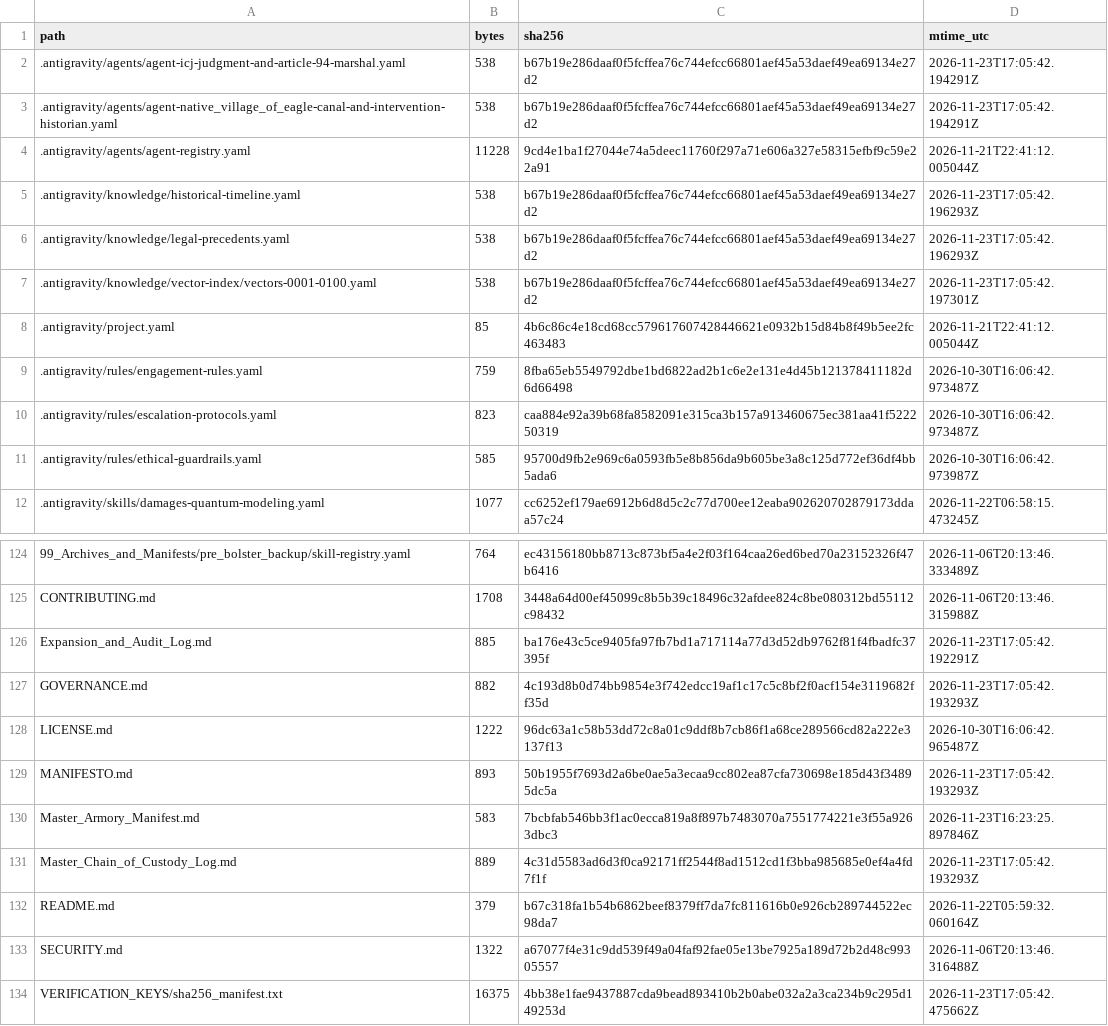
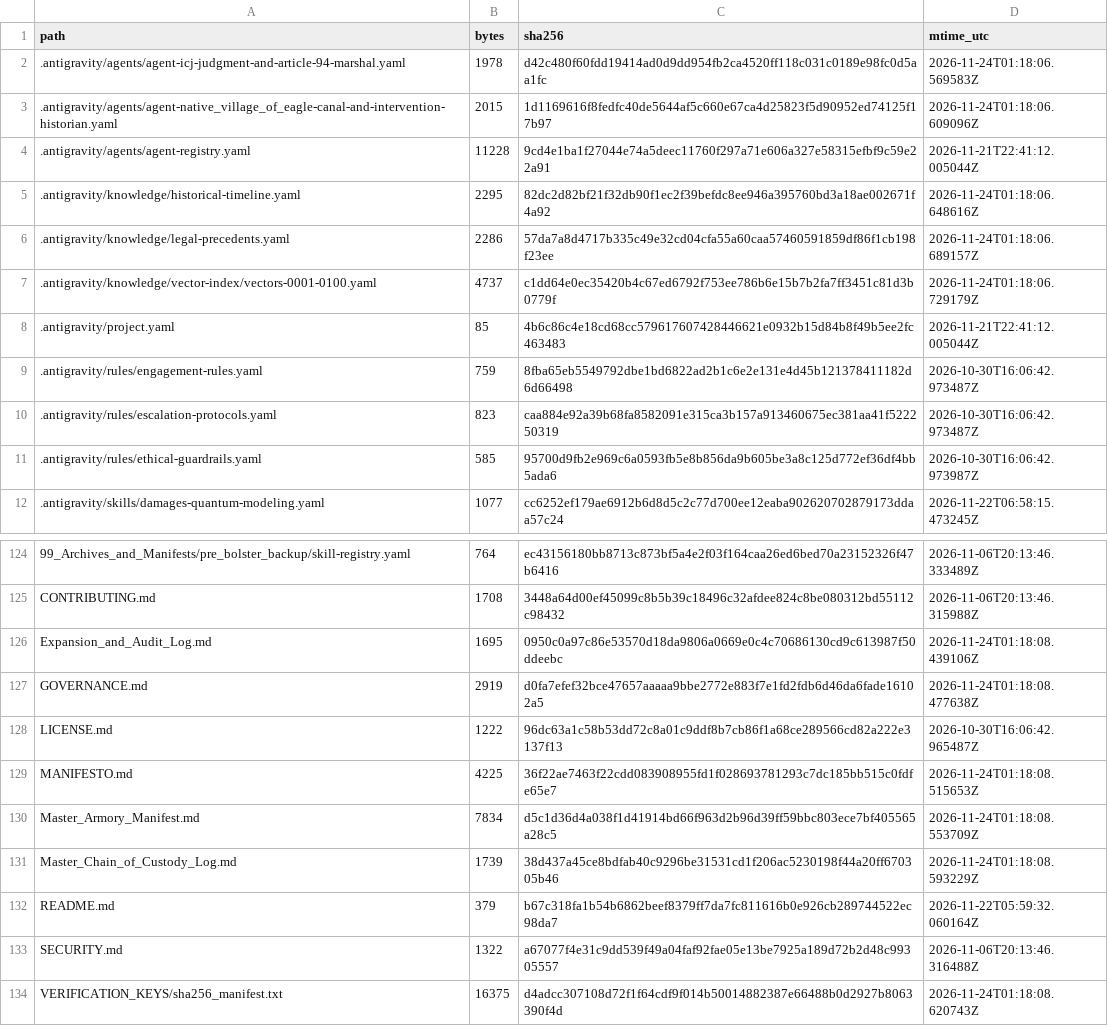
Before and after one commit to GlobalRestitutionAlliance/turtle-island-us-ak-native-village-of-eagle-master-litigation, a CSV file: 99_Archives_and_Manifests/MANIFEST_SHA256.csv, drawn as a sheet; only a part is shown, gaps mark what is left out; the diff covers the shown part only.

```diff
--- a/99_Archives_and_Manifests/MANIFEST_SHA256.csv
+++ b/99_Archives_and_Manifests/MANIFEST_SHA256.csv
@@ -1,8 +1,8 @@
 path,bytes,sha256,mtime_utc
-.antigravity/agents/agent-icj-judgment-and-article-94-marshal.yaml,538,b67b19e286daaf0f5fcffea76c744efcc66801aef45a53daef49ea69134e27d2,2026-11-23T17:05:42.194291Z
-.antigravity/agents/agent-native_village_of_eagle-canal-and-intervention-historian.yaml,538,b67b19e286daaf0f5fcffea76c744efcc66801aef45a53daef49ea69134e27d2,2026-11-23T17:05:42.194291Z
+.antigravity/agents/agent-icj-judgment-and-article-94-marshal.yaml,1978,d42c480f60fdd19414ad0d9dd954fb2ca4520ff118c031c0189e98fc0d5aa1fc,2026-11-24T01:18:06.569583Z
+.antigravity/agents/agent-native_village_of_eagle-canal-and-intervention-historian.yaml,2015,1d1169616f8fedfc40de5644af5c660e67ca4d25823f5d90952ed74125f17b97,2026-11-24T01:18:06.609096Z
 .antigravity/agents/agent-registry.yaml,11228,9cd4e1ba1f27044e74a5deec11760f297a71e606a327e58315efbf9c59e22a91,2026-11-21T22:41:12.005044Z
-.antigravity/knowledge/historical-timeline.yaml,538,b67b19e286daaf0f5fcffea76c744efcc66801aef45a53daef49ea69134e27d2,2026-11-23T17:05:42.196293Z
-.antigravity/knowledge/legal-precedents.yaml,538,b67b19e286daaf0f5fcffea76c744efcc66801aef45a53daef49ea69134e27d2,2026-11-23T17:05:42.196293Z
-.antigravity/knowledge/vector-index/vectors-0001-0100.yaml,538,b67b19e286daaf0f5fcffea76c744efcc66801aef45a53daef49ea69134e27d2,2026-11-23T17:05:42.197301Z
+.antigravity/knowledge/historical-timeline.yaml,2295,82dc2d82bf21f32db90f1ec2f39befdc8ee946a395760bd3a18ae002671f4a92,2026-11-24T01:18:06.648616Z
+.antigravity/knowledge/legal-precedents.yaml,2286,57da7a8d4717b335c49e32cd04cfa55a60caa57460591859df86f1cb198f23ee,2026-11-24T01:18:06.689157Z
+.antigravity/knowledge/vector-index/vectors-0001-0100.yaml,4737,c1dd64e0ec35420b4c67ed6792f753ee786b6e15b7b2fa7ff3451c81d3b0779f,2026-11-24T01:18:06.729179Z
 .antigravity/project.yaml,85,4b6c86c4e18cd68cc579617607428446621e0932b15d84b8f49b5ee2fc463483,2026-11-21T22:41:12.005044Z
@@ -125,10 +125,10 @@ path,bytes,sha256,mtime_utc
 CONTRIBUTING.md,1708,3448a64d00ef45099c8b5b39c18496c32afdee824c8be080312bd55112c98432,2026-11-06T20:13:46.315988Z
-Expansion_and_Audit_Log.md,885,ba176e43c5ce9405fa97fb7bd1a717114a77d3d52db9762f81f4fbadfc37395f,2026-11-23T17:05:42.192291Z
-GOVERNANCE.md,882,4c193d8b0d74bb9854e3f742edcc19af1c17c5c8bf2f0acf154e3119682ff35d,2026-11-23T17:05:42.193293Z
+Expansion_and_Audit_Log.md,1695,0950c0a97c86e53570d18da9806a0669e0c4c70686130cd9c613987f50ddeebc,2026-11-24T01:18:08.439106Z
+GOVERNANCE.md,2919,d0fa7efef32bce47657aaaaa9bbe2772e883f7e1fd2fdb6d46da6fade16102a5,2026-11-24T01:18:08.477638Z
 LICENSE.md,1222,96dc63a1c58b53dd72c8a01c9ddf8b7cb86f1a68ce289566cd82a222e3137f13,2026-10-30T16:06:42.965487Z
-MANIFESTO.md,893,50b1955f7693d2a6be0ae5a3ecaa9cc802ea87cfa730698e185d43f34895dc5a,2026-11-23T17:05:42.193293Z
-Master_Armory_Manifest.md,583,7bcbfab546bb3f1ac0ecca819a8f897b7483070a7551774221e3f55a9263dbc3,2026-11-23T16:23:25.897846Z
-Master_Chain_of_Custody_Log.md,889,4c31d5583ad6d3f0ca92171ff2544f8ad1512cd1f3bba985685e0ef4a4fd7f1f,2026-11-23T17:05:42.193293Z
+MANIFESTO.md,4225,36f22ae7463f22cdd083908955fd1f028693781293c7dc185bb515c0fdfe65e7,2026-11-24T01:18:08.515653Z
+Master_Armory_Manifest.md,7834,d5c1d36d4a038f1d41914bd66f963d2b96d39ff59bbc803ece7bf405565a28c5,2026-11-24T01:18:08.553709Z
+Master_Chain_of_Custody_Log.md,1739,38d437a45ce8bdfab40c9296be31531cd1f206ac5230198f44a20ff670305b46,2026-11-24T01:18:08.593229Z
 README.md,379,b67c318fa1b54b6862beef8379ff7da7fc811616b0e926cb289744522ec98da7,2026-11-22T05:59:32.060164Z
 SECURITY.md,1322,a67077f4e31c9dd539f49a04faf92fae05e13be7925a189d72b2d48c99305557,2026-11-06T20:13:46.316488Z
-VERIFICATION_KEYS/sha256_manifest.txt,16375,4bb38e1fae9437887cda9bead893410b2b0abe032a2a3ca234b9c295d149253d,2026-11-23T17:05:42.475662Z
+VERIFICATION_KEYS/sha256_manifest.txt,16375,d4adcc307108d72f1f64cdf9f014b50014882387e66488b0d2927b8063390f4d,2026-11-24T01:18:08.620743Z
```
Also changed, not shown: 84 edited cells elsewhere in this file, 39 other files.
